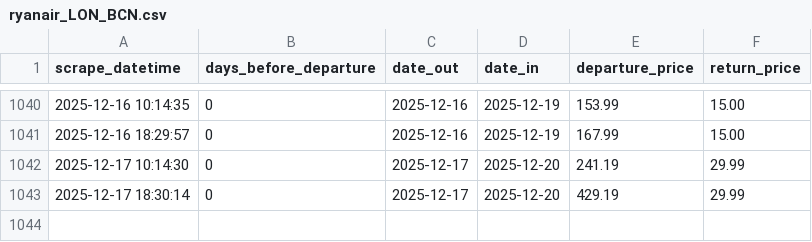
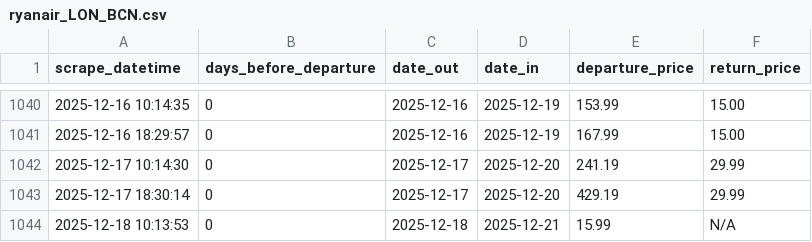
Before and after one commit to FraneCal/Ryanair-Scraper-DaaS, a CSV file: ryanair_LON_BCN.csv, drawn as a sheet; only a part is shown, gaps mark what is left out.

```diff
--- a/ryanair_LON_BCN.csv
+++ b/ryanair_LON_BCN.csv
@@ -1043 +1043,2 @@ scrape_datetime,days_before_departure,date_out,date_in,departure_price,return_pr
 2025-12-17 18:30:14,0,2025-12-17,2025-12-20,429.19,29.99
+2025-12-18 10:13:53,0,2025-12-18,2025-12-21,15.99,N/A
```
Also changed, not shown: 1 other file.
